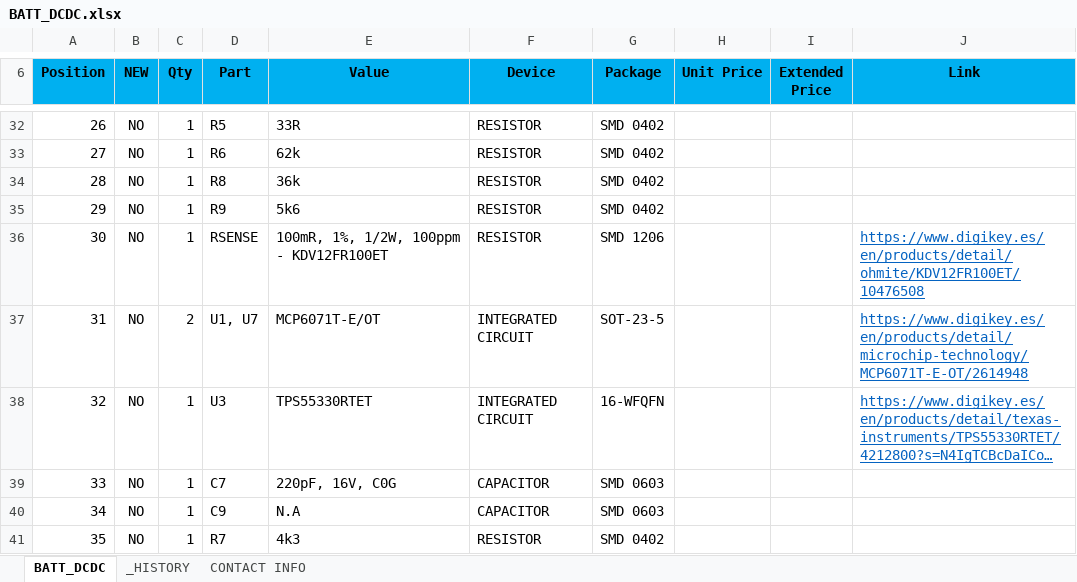
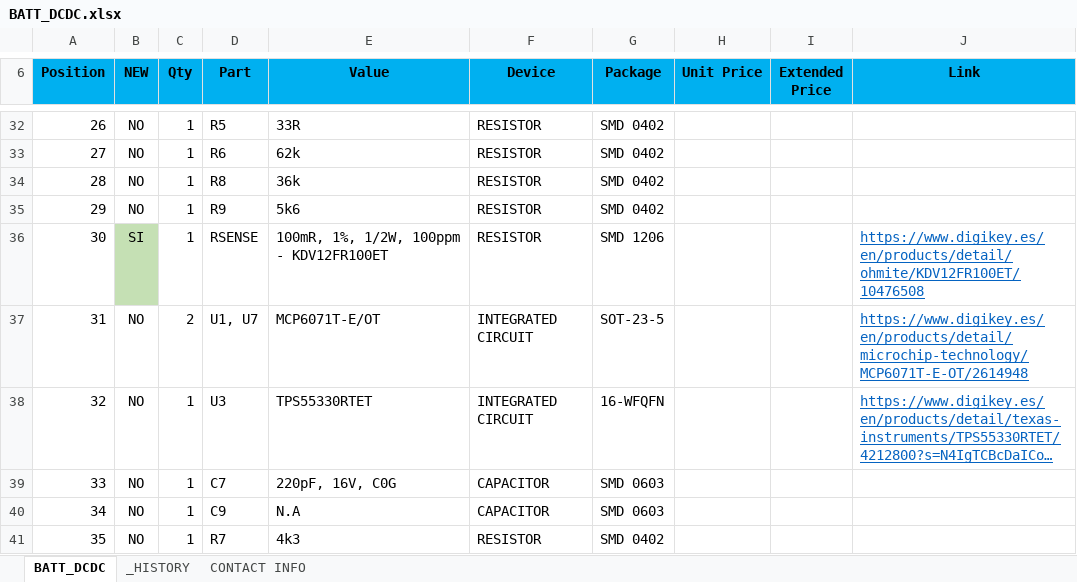
Before and after one commit to MSTKMAD/battery-pack, an Excel workbook: 02.HARDWARE/V2-ROVER-1K/02.BOM/BATT_DCDC.xlsx, sheet BATT_DCDC, drawn as a sheet; only a part is shown, gaps mark what is left out; long unchanged cells end in …; values as stored, in another font and other column widths than the file's, no borders; conditional formats and table styles not drawn; the diff names each change by its address in the sheet, - before the commit and + after, or states it on an @@ line.

```diff
--- a/02.HARDWARE/V2-ROVER-1K/02.BOM/BATT_DCDC.xlsx (sheet BATT_DCDC)
+++ b/02.HARDWARE/V2-ROVER-1K/02.BOM/BATT_DCDC.xlsx (sheet BATT_DCDC)
-B36 (NEW): NO
+B36 (NEW): SI
-B36 fill: none
+B36 fill: #C5E0B4
```
Also changed, not shown: 1 other file.
